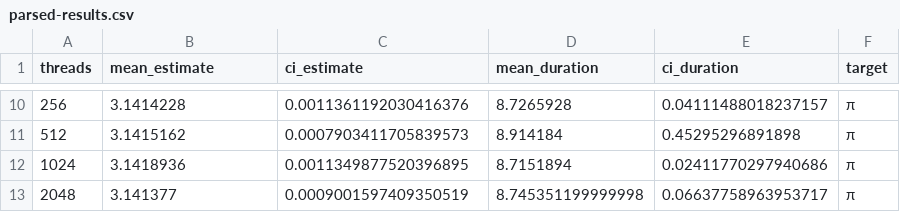
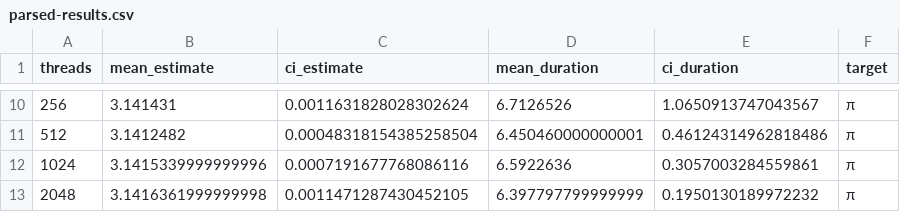
Before and after one commit to MLaurentys/mac-0219, a CSV file: miniEP2/parsed-results.csv, drawn as a sheet; only a part is shown, gaps mark what is left out; the diff covers the shown part only.

```diff
--- a/miniEP2/parsed-results.csv
+++ b/miniEP2/parsed-results.csv
@@ -10,4 +10,4 @@ threads,mean_estimate,ci_estimate,mean_duration,ci_duration,target
-256,3.1414228,0.0011361192030416376,8.7265928,0.04111488018237157,π
-512,3.1415162,0.0007903411705839573,8.914184,0.45295296891898,π
-1024,3.1418936,0.0011349877520396895,8.7151894,0.02411770297940686,π
-2048,3.141377,0.0009001597409350519,8.745351199999998,0.06637758963953717,π
+256,3.141431,0.0011631828028302624,6.7126526,1.0650913747043567,π
+512,3.1412482,0.00048318154385258504,6.450460000000001,0.46124314962818486,π
+1024,3.1415339999999996,0.0007191677768086116,6.5922636,0.3057003284559861,π
+2048,3.1416361999999998,0.0011471287430452105,6.397797799999999,0.1950130189972232,π
```
Also changed, not shown: 32 edited cells elsewhere in this file, 3 other files.
